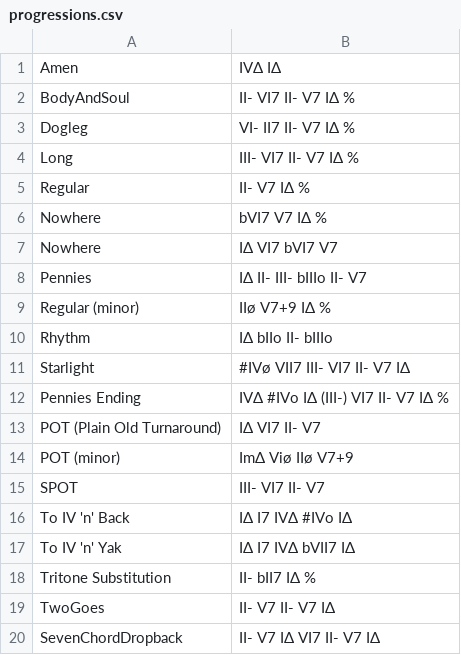
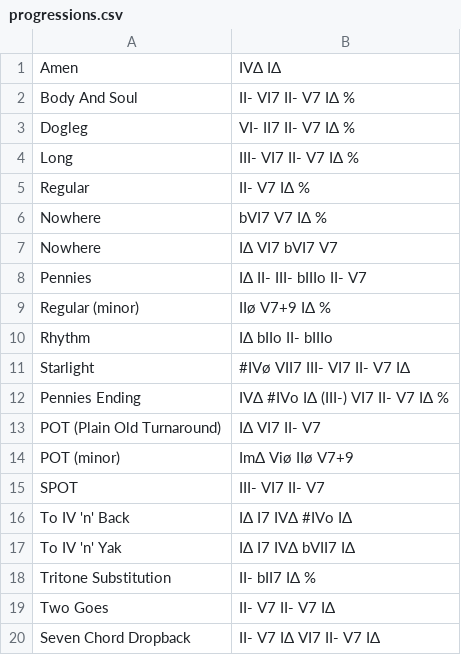
Before and after one commit to erockrazor/music-learning-tools, a CSV file: progressions.csv, drawn as a sheet.

```diff
--- a/progressions.csv
+++ b/progressions.csv
@@ -1,3 +1,3 @@
 Amen; IVΔ IΔ
-BodyAndSoul; II- VI7 II- V7 IΔ %
+Body And Soul; II- VI7 II- V7 IΔ %
 Dogleg; VI- II7 II- V7 IΔ %
@@ -18,3 +18,3 @@ To IV 'n' Yak; IΔ I7 IVΔ bVII7 IΔ
 Tritone Substitution; II- bII7 IΔ %
-TwoGoes; II- V7 II- V7 IΔ
-SevenChordDropback; II- V7 IΔ VI7 II- V7 IΔ
+Two Goes; II- V7 II- V7 IΔ
+Seven Chord Dropback; II- V7 IΔ VI7 II- V7 IΔ
```
Also changed, not shown: 2 other files.
